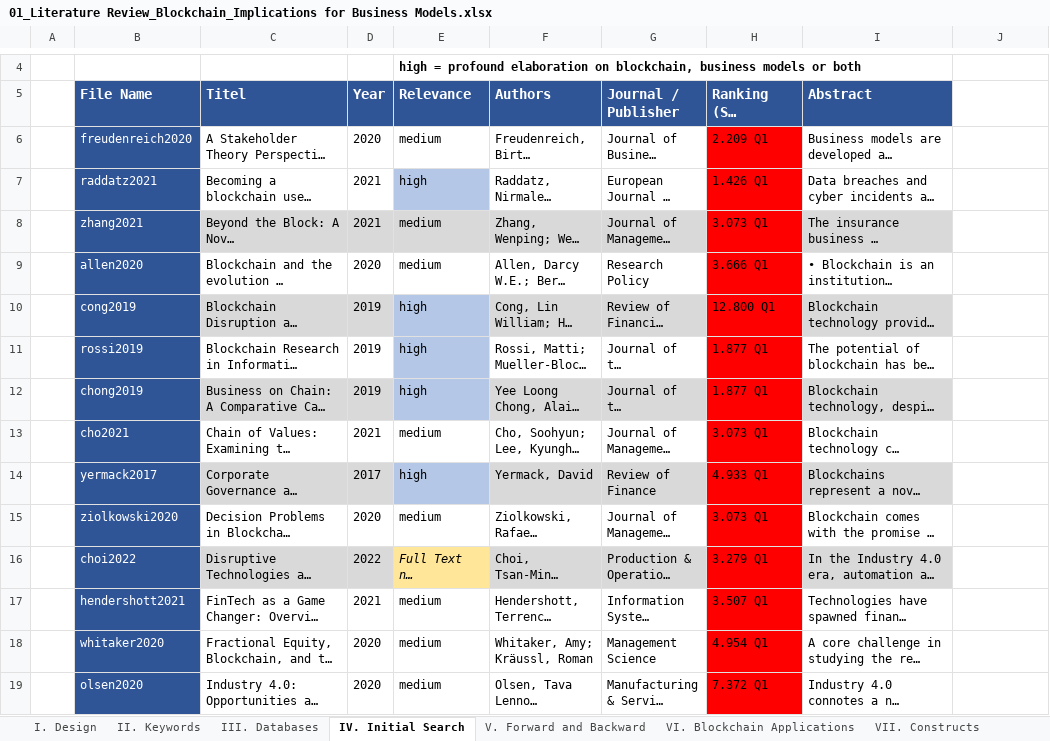
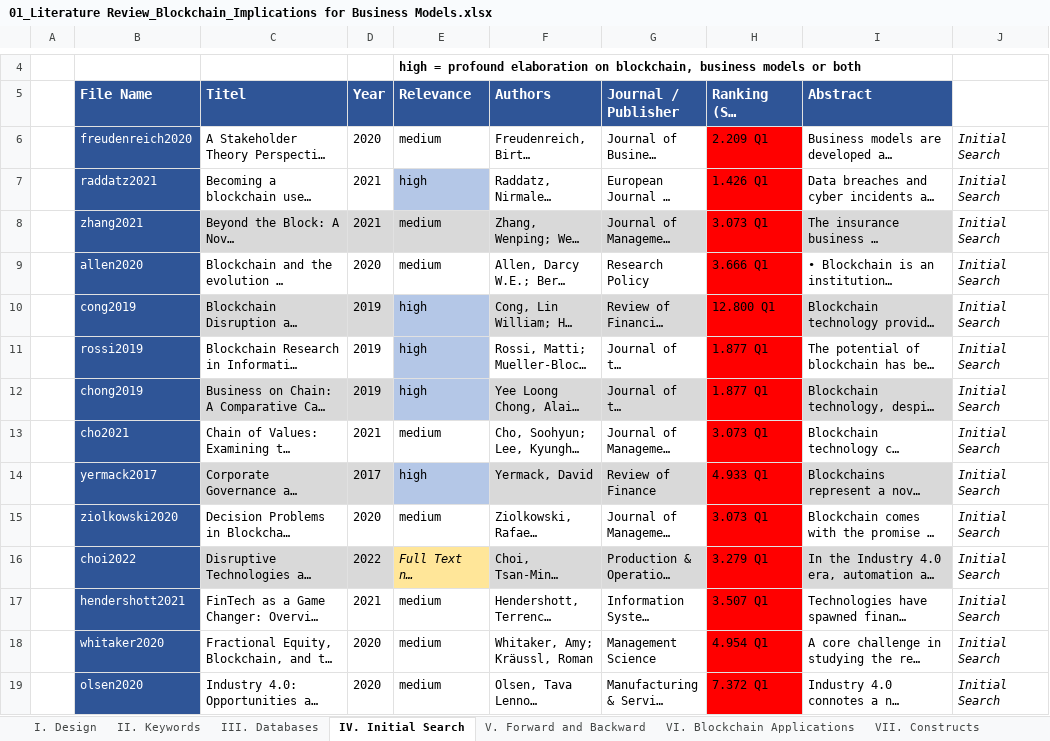
Before and after one commit to Kealy12/MA, an Excel workbook: 09_Literature_Review/01_Literature Review_Blockchain_Implications for Business Models.xlsx, sheet IV. Initial Search, drawn as a sheet; only a part is shown, gaps mark what is left out; long unchanged cells end in …; values as stored, in another font and other column widths than the file's, no borders; conditional formats and table styles not drawn; the diff covers the shown part only; the diff names each change by its address in the sheet, - before the commit and + after, or states it on an @@ line.

Commit message:
update Lit Review

```diff
--- a/09_Literature_Review/01_Literature Review_Blockchain_Implications for Business Models.xlsx (sheet IV. Initial Search)
+++ b/09_Literature_Review/01_Literature Review_Blockchain_Implications for Business Models.xlsx (sheet IV. Initial Search)
-J6:J19 (Comment): (empty)
+J6:J19 (Comment): Initial Search
```
Also changed, not shown: 1 added row and 15 edited cells elsewhere in this sheet, sheet V. Forward and Backward, sheet VII. Constructs, sheet VI. Blockchain Applications, 4 other files.
